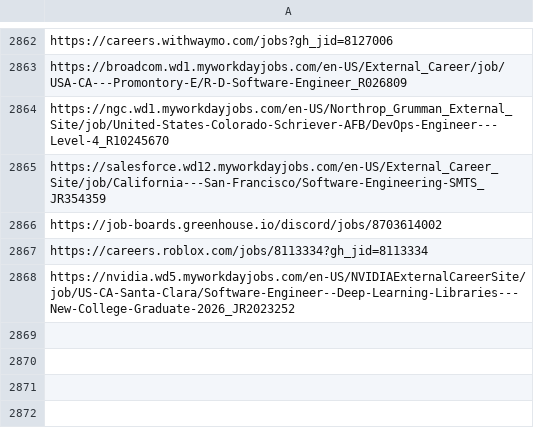
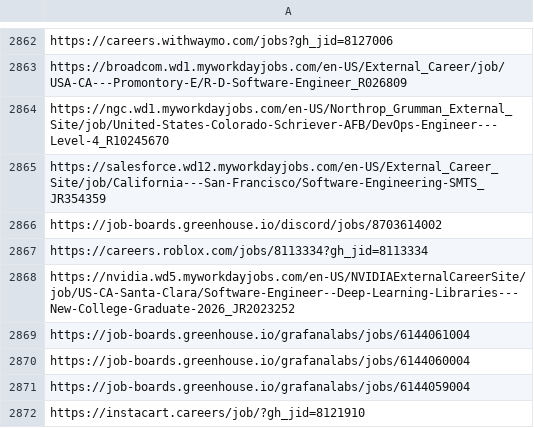
Before and after one commit to harsha271199/job-scraper, a CSV file: seen_links.csv, drawn as a sheet; only a part is shown, gaps mark what is left out.

```diff
--- a/seen_links.csv
+++ b/seen_links.csv
@@ -2868 +2868,5 @@ https://careers.roblox.com/jobs/8113334?gh_jid=8113334
 https://nvidia.wd5.myworkdayjobs.com/en-US/NVIDIAExternalCareerSite/job/US-CA-Santa-Clara/Software-Engineer--Deep-Learning-Libraries---New-College-Graduate-2026_JR2023252
+https://job-boards.greenhouse.io/grafanalabs/jobs/6144061004
+https://job-boards.greenhouse.io/grafanalabs/jobs/6144060004
+https://job-boards.greenhouse.io/grafanalabs/jobs/6144059004
+https://instacart.careers/job/?gh_jid=8121910
```
Also changed, not shown: 2 other files.
